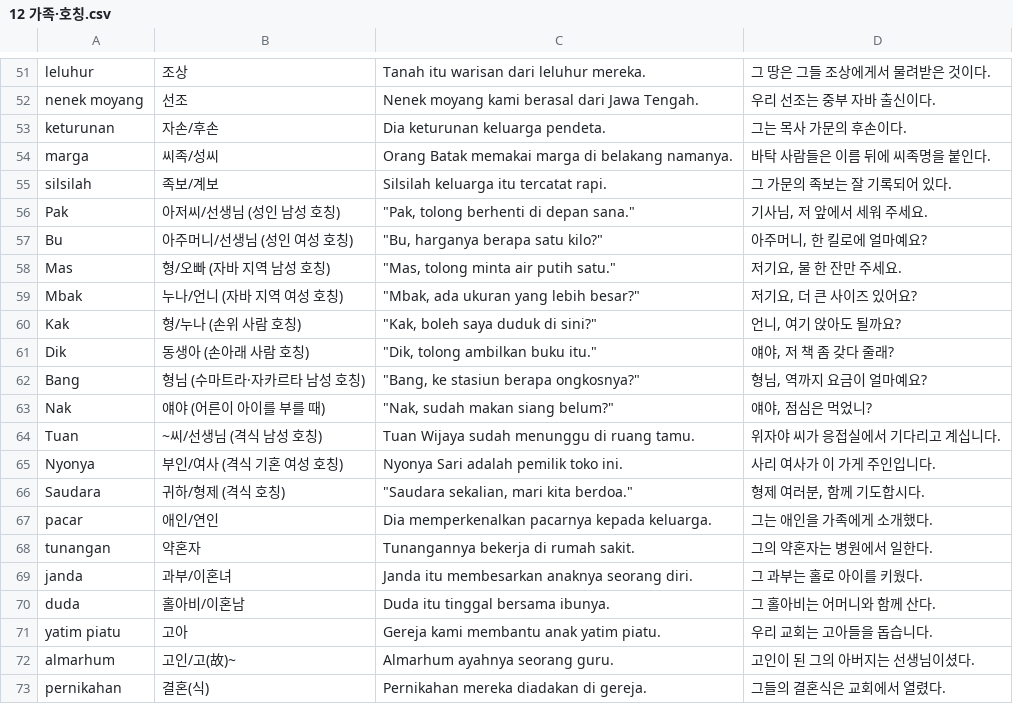
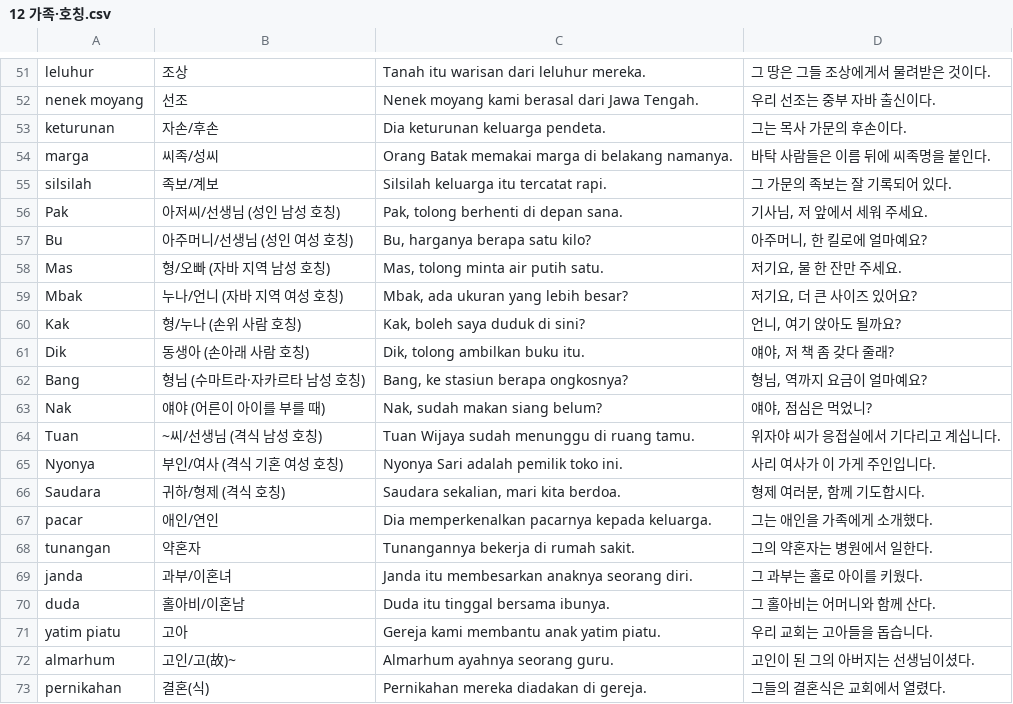
Before and after one commit to cura4world/idkr-buddy, a CSV file: data/categories/12 가족·호칭.csv, drawn as a sheet; only a part is shown, gaps mark what is left out.

```diff
--- a/data/categories/12 가족·호칭.csv
+++ b/data/categories/12 가족·호칭.csv
@@ -55,13 +55,13 @@ marga,씨족/성씨,Orang Batak memakai marga di belakang namanya.,바탁 사람
 silsilah,족보/계보,Silsilah keluarga itu tercatat rapi.,그 가문의 족보는 잘 기록되어 있다.
-Pak,아저씨/선생님 (성인 남성 호칭),"""Pak, tolong berhenti di depan sana.""","기사님, 저 앞에서 세워 주세요."
-Bu,아주머니/선생님 (성인 여성 호칭),"""Bu, harganya berapa satu kilo?""","아주머니, 한 킬로에 얼마예요?"
-Mas,형/오빠 (자바 지역 남성 호칭),"""Mas, tolong minta air putih satu.""","저기요, 물 한 잔만 주세요."
-Mbak,누나/언니 (자바 지역 여성 호칭),"""Mbak, ada ukuran yang lebih besar?""","저기요, 더 큰 사이즈 있어요?"
-Kak,형/누나 (손위 사람 호칭),"""Kak, boleh saya duduk di sini?""","언니, 여기 앉아도 될까요?"
-Dik,동생아 (손아래 사람 호칭),"""Dik, tolong ambilkan buku itu.""","얘야, 저 책 좀 갖다 줄래?"
-Bang,형님 (수마트라·자카르타 남성 호칭),"""Bang, ke stasiun berapa ongkosnya?""","형님, 역까지 요금이 얼마예요?"
-Nak,얘야 (어른이 아이를 부를 때),"""Nak, sudah makan siang belum?""","얘야, 점심은 먹었니?"
+Pak,아저씨/선생님 (성인 남성 호칭),"Pak, tolong berhenti di depan sana.","기사님, 저 앞에서 세워 주세요."
+Bu,아주머니/선생님 (성인 여성 호칭),"Bu, harganya berapa satu kilo?","아주머니, 한 킬로에 얼마예요?"
+Mas,형/오빠 (자바 지역 남성 호칭),"Mas, tolong minta air putih satu.","저기요, 물 한 잔만 주세요."
+Mbak,누나/언니 (자바 지역 여성 호칭),"Mbak, ada ukuran yang lebih besar?","저기요, 더 큰 사이즈 있어요?"
+Kak,형/누나 (손위 사람 호칭),"Kak, boleh saya duduk di sini?","언니, 여기 앉아도 될까요?"
+Dik,동생아 (손아래 사람 호칭),"Dik, tolong ambilkan buku itu.","얘야, 저 책 좀 갖다 줄래?"
+Bang,형님 (수마트라·자카르타 남성 호칭),"Bang, ke stasiun berapa ongkosnya?","형님, 역까지 요금이 얼마예요?"
+Nak,얘야 (어른이 아이를 부를 때),"Nak, sudah makan siang belum?","얘야, 점심은 먹었니?"
 Tuan,~씨/선생님 (격식 남성 호칭),Tuan Wijaya sudah menunggu di ruang tamu.,위자야 씨가 응접실에서 기다리고 계십니다.
 Nyonya,부인/여사 (격식 기혼 여성 호칭),Nyonya Sari adalah pemilik toko ini.,사리 여사가 이 가게 주인입니다.
-Saudara,귀하/형제 (격식 호칭),"""Saudara sekalian, mari kita berdoa.""","형제 여러분, 함께 기도합시다."
+Saudara,귀하/형제 (격식 호칭),"Saudara sekalian, mari kita berdoa.","형제 여러분, 함께 기도합시다."
 pacar,애인/연인,Dia memperkenalkan pacarnya kepada keluarga.,그는 애인을 가족에게 소개했다.
```
